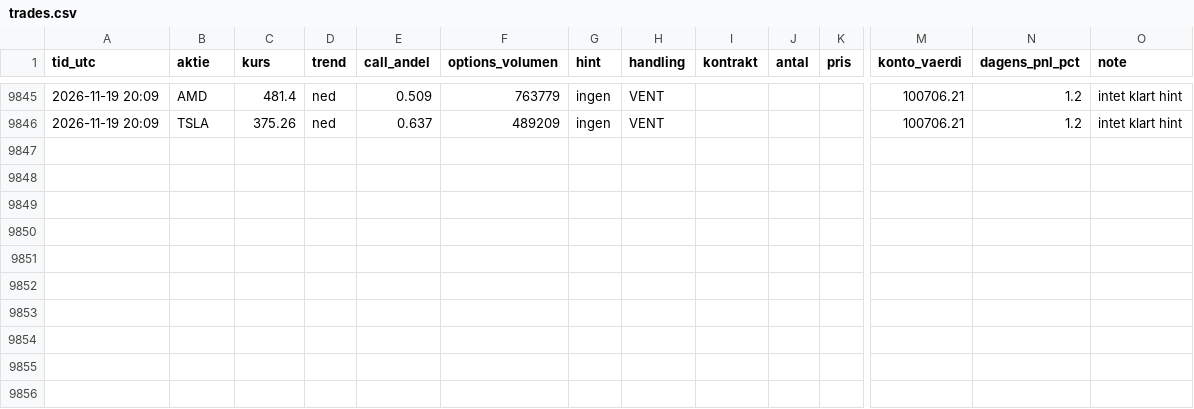
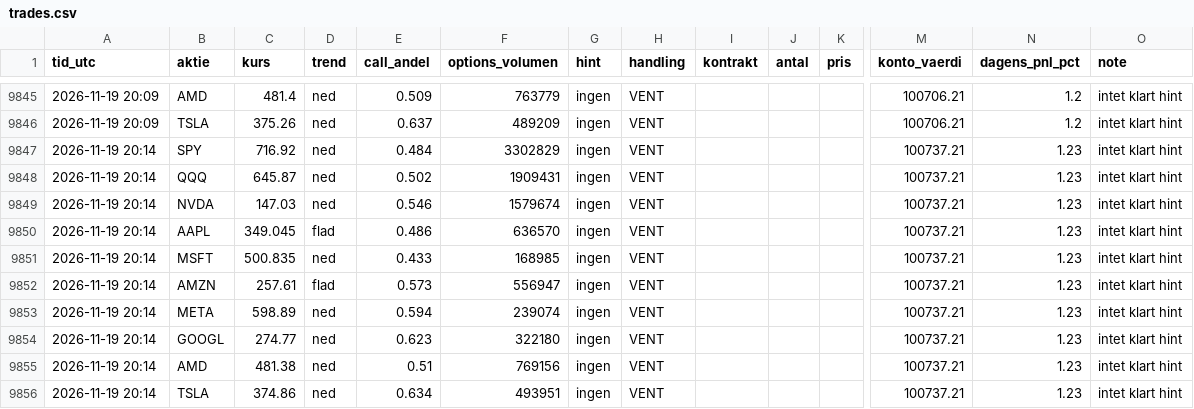
Before and after one commit to augusthavsteen757-cpu/trading-bot, a CSV file: options/trades.csv, drawn as a sheet; only a part is shown, gaps mark what is left out; rows hold the shown columns only; the diff names each change by its address in the sheet, - before the commit and + after, or states it on an @@ line.

Commit message:
Options-bot runde 2026-11-19T20:14

```diff
--- a/options/trades.csv
+++ b/options/trades.csv
+row 9847: 2026-11-19 20:14 | SPY | 716.92 | ned | 0.484 | 3302829 | ingen | VENT |  |  |  | 100737.21 | 1.23 | intet klart hint
+row 9848: 2026-11-19 20:14 | QQQ | 645.87 | ned | 0.502 | 1909431 | ingen | VENT |  |  |  | 100737.21 | 1.23 | intet klart hint
+row 9849: 2026-11-19 20:14 | NVDA | 147.03 | ned | 0.546 | 1579674 | ingen | VENT |  |  |  | 100737.21 | 1.23 | intet klart hint
+row 9850: 2026-11-19 20:14 | AAPL | 349.045 | flad | 0.486 | 636570 | ingen | VENT |  |  |  | 100737.21 | 1.23 | intet klart hint
+row 9851: 2026-11-19 20:14 | MSFT | 500.835 | ned | 0.433 | 168985 | ingen | VENT |  |  |  | 100737.21 | 1.23 | intet klart hint
+row 9852: 2026-11-19 20:14 | AMZN | 257.61 | flad | 0.573 | 556947 | ingen | VENT |  |  |  | 100737.21 | 1.23 | intet klart hint
+row 9853: 2026-11-19 20:14 | META | 598.89 | ned | 0.594 | 239074 | ingen | VENT |  |  |  | 100737.21 | 1.23 | intet klart hint
+row 9854: 2026-11-19 20:14 | GOOGL | 274.77 | ned | 0.623 | 322180 | ingen | VENT |  |  |  | 100737.21 | 1.23 | intet klart hint
+row 9855: 2026-11-19 20:14 | AMD | 481.38 | ned | 0.51 | 769156 | ingen | VENT |  |  |  | 100737.21 | 1.23 | intet klart hint
+row 9856: 2026-11-19 20:14 | TSLA | 374.86 | ned | 0.634 | 493951 | ingen | VENT |  |  |  | 100737.21 | 1.23 | intet klart hint
```
Also changed, not shown: 1 other file.
